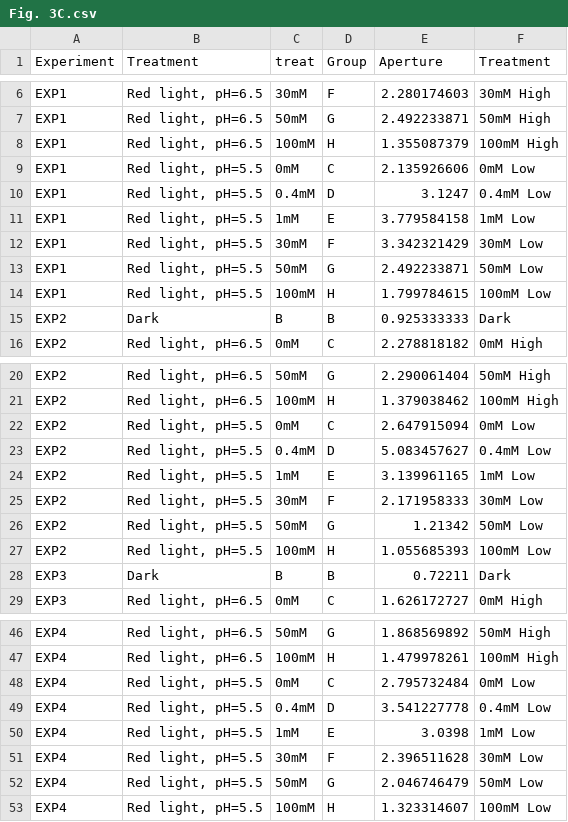
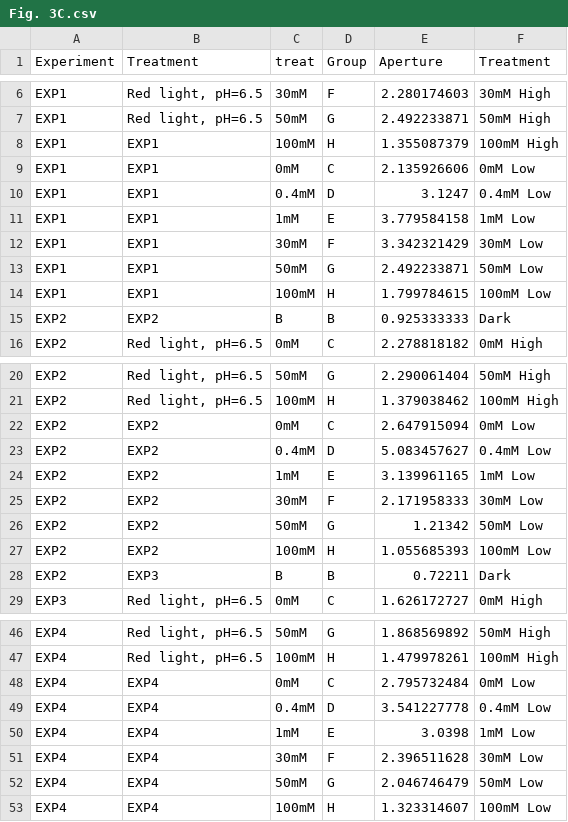
Before and after one commit to AssmannLab/Data-Red-light, a CSV file: Fig. 3C.csv, drawn as a sheet; only a part is shown, gaps mark what is left out; the diff covers the shown part only.

Commit message:
Add files via upload

```diff
--- a/Fig. 3C.csv
+++ b/Fig. 3C.csv
@@ -7,10 +7,10 @@ EXP1,"Red light, pH=6.5",30mM,F,2.280174603,30mM High
 EXP1,"Red light, pH=6.5",50mM,G,2.492233871,50mM High
-EXP1,"Red light, pH=6.5",100mM,H,1.355087379,100mM High
-EXP1,"Red light, pH=5.5",0mM,C,2.135926606,0mM Low
-EXP1,"Red light, pH=5.5",0.4mM,D,3.1247,0.4mM Low
-EXP1,"Red light, pH=5.5",1mM,E,3.779584158,1mM Low
-EXP1,"Red light, pH=5.5",30mM,F,3.342321429,30mM Low
-EXP1,"Red light, pH=5.5",50mM,G,2.492233871,50mM Low
-EXP1,"Red light, pH=5.5",100mM,H,1.799784615,100mM Low
-EXP2,Dark,B,B,0.925333333,Dark
+EXP1,EXP1,100mM,H,1.355087379,100mM High
+EXP1,EXP1,0mM,C,2.135926606,0mM Low
+EXP1,EXP1,0.4mM,D,3.1247,0.4mM Low
+EXP1,EXP1,1mM,E,3.779584158,1mM Low
+EXP1,EXP1,30mM,F,3.342321429,30mM Low
+EXP1,EXP1,50mM,G,2.492233871,50mM Low
+EXP1,EXP1,100mM,H,1.799784615,100mM Low
+EXP2,EXP2,B,B,0.925333333,Dark
 EXP2,"Red light, pH=6.5",0mM,C,2.278818182,0mM High
@@ -21,9 +21,9 @@ EXP2,"Red light, pH=6.5",50mM,G,2.290061404,50mM High
 EXP2,"Red light, pH=6.5",100mM,H,1.379038462,100mM High
-EXP2,"Red light, pH=5.5",0mM,C,2.647915094,0mM Low
-EXP2,"Red light, pH=5.5",0.4mM,D,5.083457627,0.4mM Low
-EXP2,"Red light, pH=5.5",1mM,E,3.139961165,1mM Low
-EXP2,"Red light, pH=5.5",30mM,F,2.171958333,30mM Low
-EXP2,"Red light, pH=5.5",50mM,G,1.21342,50mM Low
-EXP2,"Red light, pH=5.5",100mM,H,1.055685393,100mM Low
-EXP3,Dark,B,B,0.72211,Dark
+EXP2,EXP2,0mM,C,2.647915094,0mM Low
+EXP2,EXP2,0.4mM,D,5.083457627,0.4mM Low
+EXP2,EXP2,1mM,E,3.139961165,1mM Low
+EXP2,EXP2,30mM,F,2.171958333,30mM Low
+EXP2,EXP2,50mM,G,1.21342,50mM Low
+EXP2,EXP2,100mM,H,1.055685393,100mM Low
+EXP2,EXP3,B,B,0.72211,Dark
 EXP3,"Red light, pH=6.5",0mM,C,1.626172727,0mM High
@@ -47,7 +47,7 @@ EXP4,"Red light, pH=6.5",50mM,G,1.868569892,50mM High
 EXP4,"Red light, pH=6.5",100mM,H,1.479978261,100mM High
-EXP4,"Red light, pH=5.5",0mM,C,2.795732484,0mM Low
-EXP4,"Red light, pH=5.5",0.4mM,D,3.541227778,0.4mM Low
-EXP4,"Red light, pH=5.5",1mM,E,3.0398,1mM Low
-EXP4,"Red light, pH=5.5",30mM,F,2.396511628,30mM Low
-EXP4,"Red light, pH=5.5",50mM,G,2.046746479,50mM Low
-EXP4,"Red light, pH=5.5",100mM,H,1.323314607,100mM Low
+EXP4,EXP4,0mM,C,2.795732484,0mM Low
+EXP4,EXP4,0.4mM,D,3.541227778,0.4mM Low
+EXP4,EXP4,1mM,E,3.0398,1mM Low
+EXP4,EXP4,30mM,F,2.396511628,30mM Low
+EXP4,EXP4,50mM,G,2.046746479,50mM Low
+EXP4,EXP4,100mM,H,1.323314607,100mM Low
```
Also changed, not shown: 7 edited cells elsewhere in this file.
